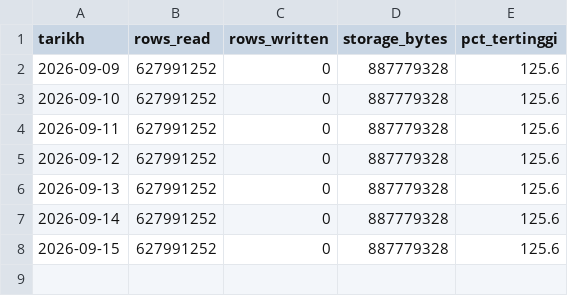
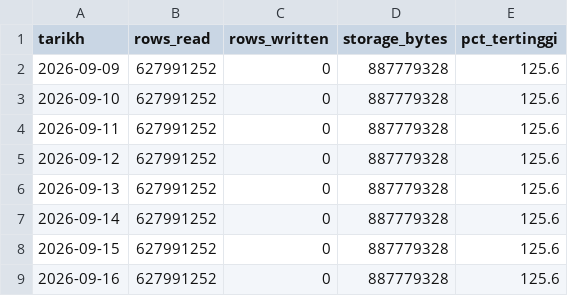
Before and after one commit to syaifulizhan/syaifulizhan, a CSV file: docs/kuota-log.csv, drawn as a sheet; the diff names each change by its address in the sheet, - before the commit and + after, or states it on an @@ line.

```diff
--- a/docs/kuota-log.csv
+++ b/docs/kuota-log.csv
+row 9: 2026-09-16 | 627991252 | 0 | 887779328 | 125.6
```
